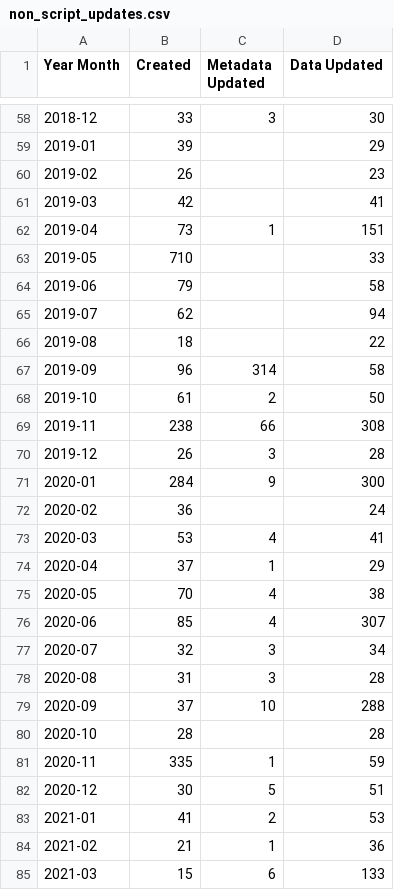
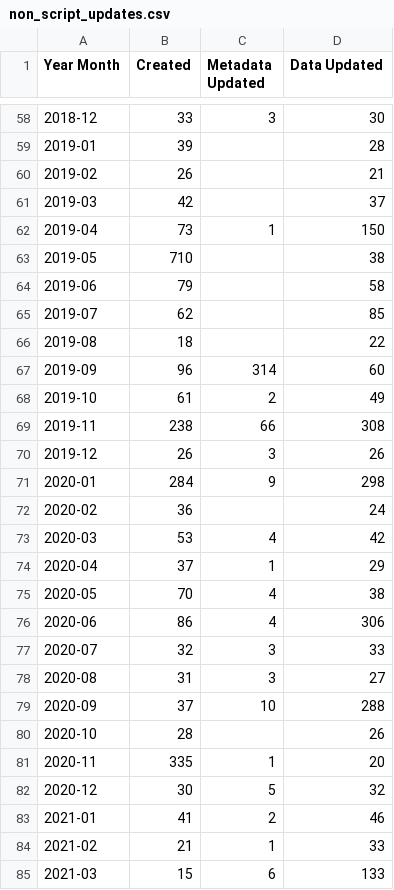
Before and after one commit to OCHA-DAP/hdx-analysis-scripts, a CSV file: datasets_info/non_script_updates.csv, drawn as a sheet; only a part is shown, gaps mark what is left out; the diff covers the shown part only.

```diff
--- a/datasets_info/non_script_updates.csv
+++ b/datasets_info/non_script_updates.csv
@@ -58,28 +58,28 @@ Year Month,Created,Metadata Updated,Data Updated
 2018-12,33,3,30
-2019-01,39,,29
-2019-02,26,,23
-2019-03,42,,41
-2019-04,73,1,151
-2019-05,710,,33
+2019-01,39,,28
+2019-02,26,,21
+2019-03,42,,37
+2019-04,73,1,150
+2019-05,710,,38
 2019-06,79,,58
-2019-07,62,,94
+2019-07,62,,85
 2019-08,18,,22
-2019-09,96,314,58
-2019-10,61,2,50
+2019-09,96,314,60
+2019-10,61,2,49
 2019-11,238,66,308
-2019-12,26,3,28
-2020-01,284,9,300
+2019-12,26,3,26
+2020-01,284,9,298
 2020-02,36,,24
-2020-03,53,4,41
+2020-03,53,4,42
 2020-04,37,1,29
 2020-05,70,4,38
-2020-06,85,4,307
-2020-07,32,3,34
-2020-08,31,3,28
+2020-06,86,4,306
+2020-07,32,3,33
+2020-08,31,3,27
 2020-09,37,10,288
-2020-10,28,,28
-2020-11,335,1,59
-2020-12,30,5,51
-2021-01,41,2,53
-2021-02,21,1,36
+2020-10,28,,26
+2020-11,335,1,20
+2020-12,30,5,32
+2021-01,41,2,46
+2021-02,21,1,33
 2021-03,15,6,133
```
Also changed, not shown: 120 edited cells elsewhere in this file.
